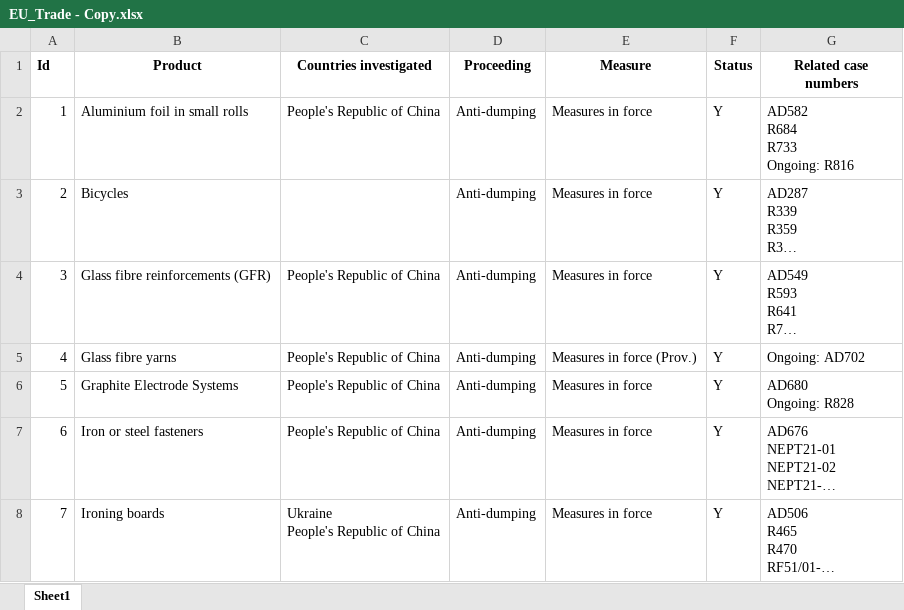
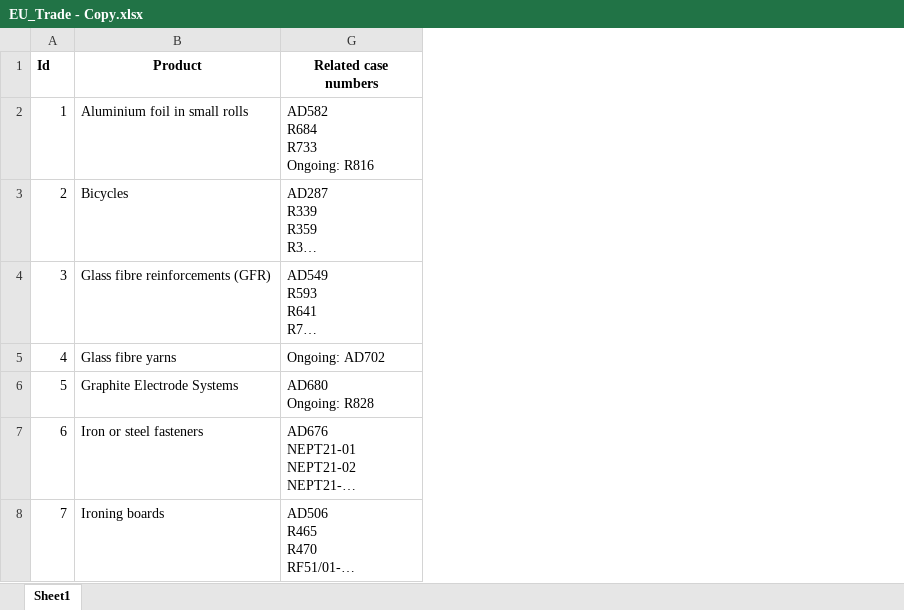
Before and after one commit to nguyenmanhcuong1291/uni_craw_tvpl, an Excel workbook: uni_craw_tron.trade.ec.europa.eu_anti_dumping/EU_Trade - Copy.xlsx, sheet Sheet1, drawn as a sheet; only a part is shown; long unchanged cells end in …; values as stored, in another font and other column widths than the file's, no borders; ↵ is a line break in a cell; the diff covers the shown part only; the diff names each change by its address in the sheet, - before the commit and + after, or states it on an @@ line.

```diff
--- a/uni_craw_tron.trade.ec.europa.eu_anti_dumping/EU_Trade - Copy.xlsx (sheet Sheet1)
+++ b/uni_craw_tron.trade.ec.europa.eu_anti_dumping/EU_Trade - Copy.xlsx (sheet Sheet1)
@@ column C (Countries investigated) hidden, rows 2-8: People's Republic of China |  | People's Republic of China | People's Republic of China | People's Republic of China | People's Republic of China | Ukraine ↵ People's Republic of China @@
@@ column D (Proceeding) hidden, rows 2-8: all Anti-dumping @@
@@ column E (Measure) hidden, rows 2-8: Measures in force | Measures in force | Measures in force | Measures in force (Prov.) | Measures in force | Measures in force | Measures in force @@
@@ column F (Status) hidden, rows 2-8: all Y @@
```
Also changed, not shown: 2 edited cells elsewhere in this sheet, 34 other files.
